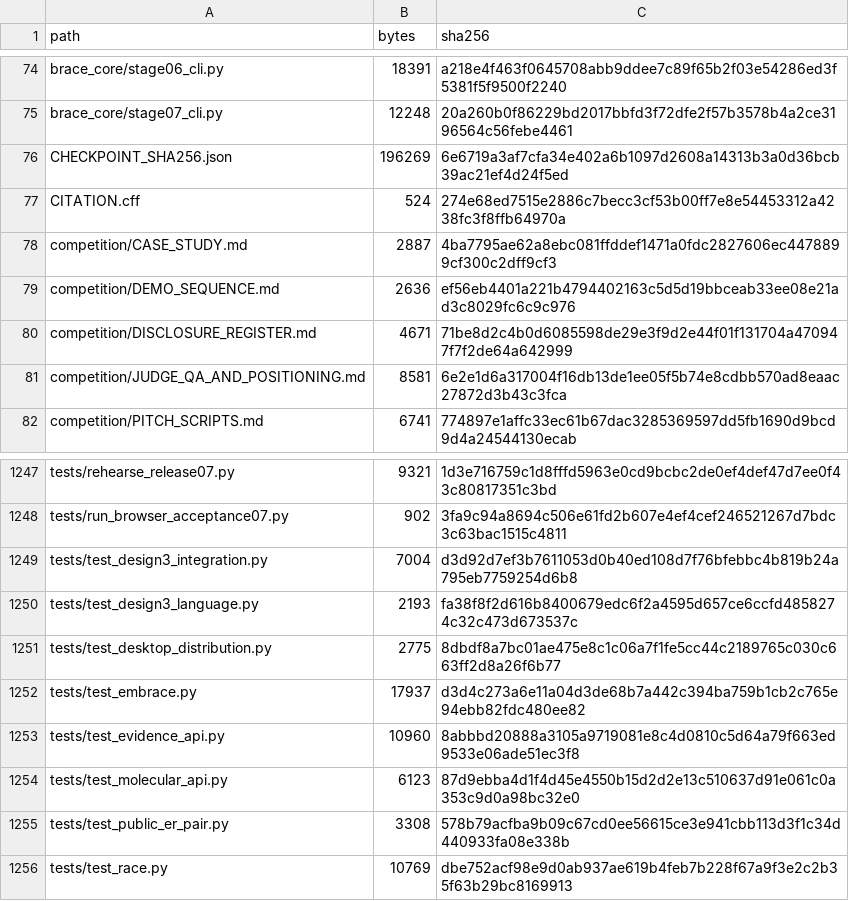
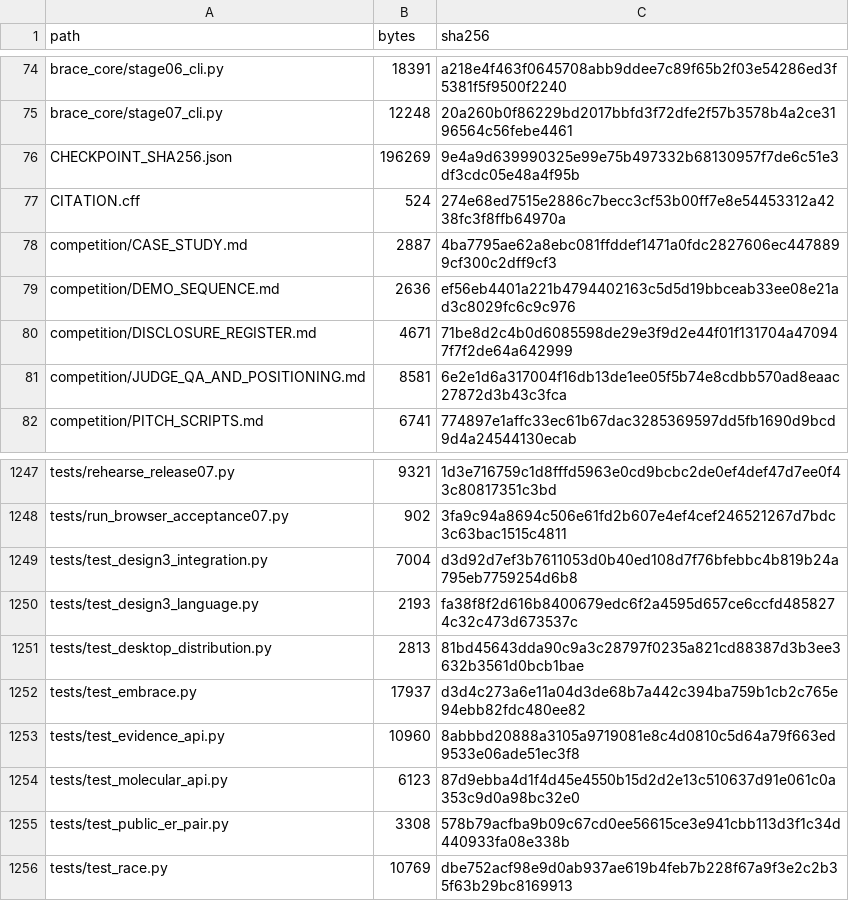
Before and after one commit to hasan-bukhari-dev/BRACE, a CSV file: FILE_SHA256_MANIFEST.csv, drawn as a sheet; only a part is shown, gaps mark what is left out.

```diff
--- a/FILE_SHA256_MANIFEST.csv
+++ b/FILE_SHA256_MANIFEST.csv
@@ -75,3 +75,3 @@ brace_core/stage06_cli.py,18391,a218e4f463f0645708abb9ddee7c89f65b2f03e54286ed3f
 brace_core/stage07_cli.py,12248,20a260b0f86229bd2017bbfd3f72dfe2f57b3578b4a2ce3196564c56febe4461
-CHECKPOINT_SHA256.json,196269,6e6719a3af7cfa34e402a6b1097d2608a14313b3a0d36bcb39ac21ef4d24f5ed
+CHECKPOINT_SHA256.json,196269,9e4a9d639990325e99e75b497332b68130957f7de6c51e3df3cdc05e48a4f95b
 CITATION.cff,524,274e68ed7515e2886c7becc3cf53b00ff7e8e54453312a4238fc3f8ffb64970a
@@ -1250,3 +1250,3 @@ tests/test_design3_integration.py,7004,d3d92d7ef3b7611053d0b40ed108d7f76bfebbc4b
 tests/test_design3_language.py,2193,fa38f8f2d616b8400679edc6f2a4595d657ce6ccfd4858274c32c473d673537c
-tests/test_desktop_distribution.py,2775,8dbdf8a7bc01ae475e8c1c06a7f1fe5cc44c2189765c030c663ff2d8a26f6b77
+tests/test_desktop_distribution.py,2813,81bd45643dda90c9a3c28797f0235a821cd88387d3b3ee3632b3561d0bcb1bae
 tests/test_embrace.py,17937,d3d4c273a6e11a04d3de68b7a442c394ba759b1cb2c765e94ebb82fdc480ee82
```
Also changed, not shown: 2 other files.
